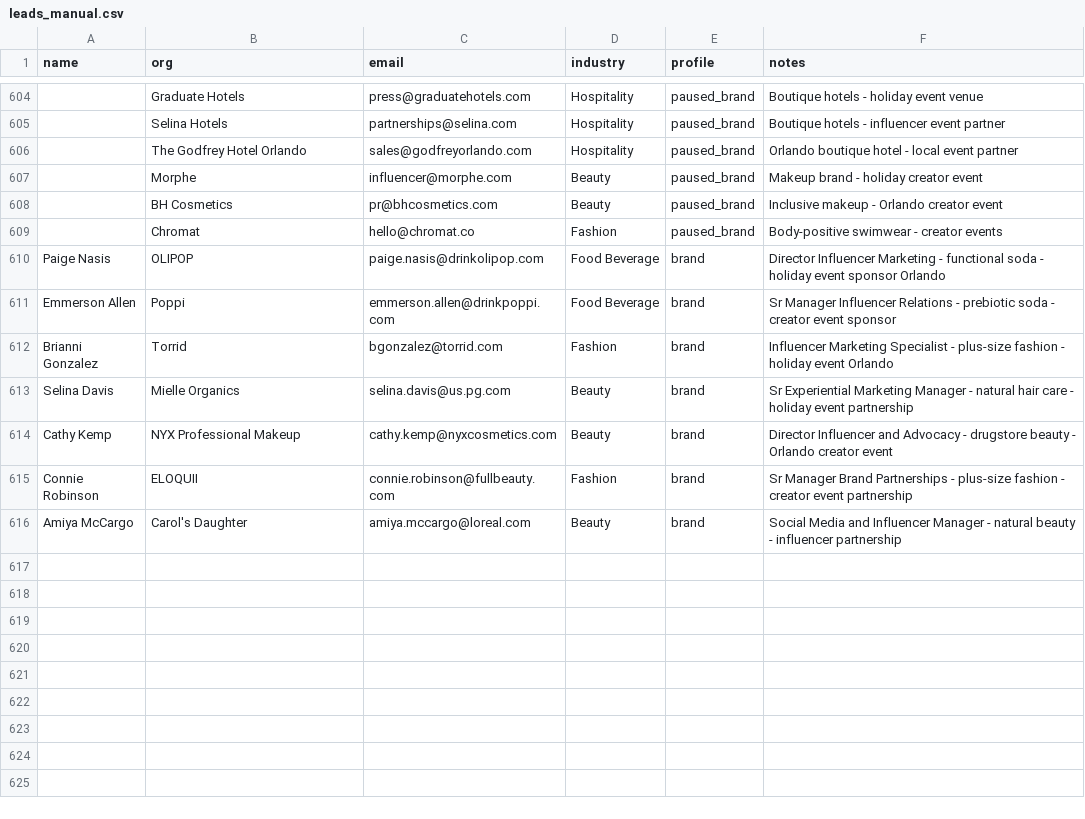
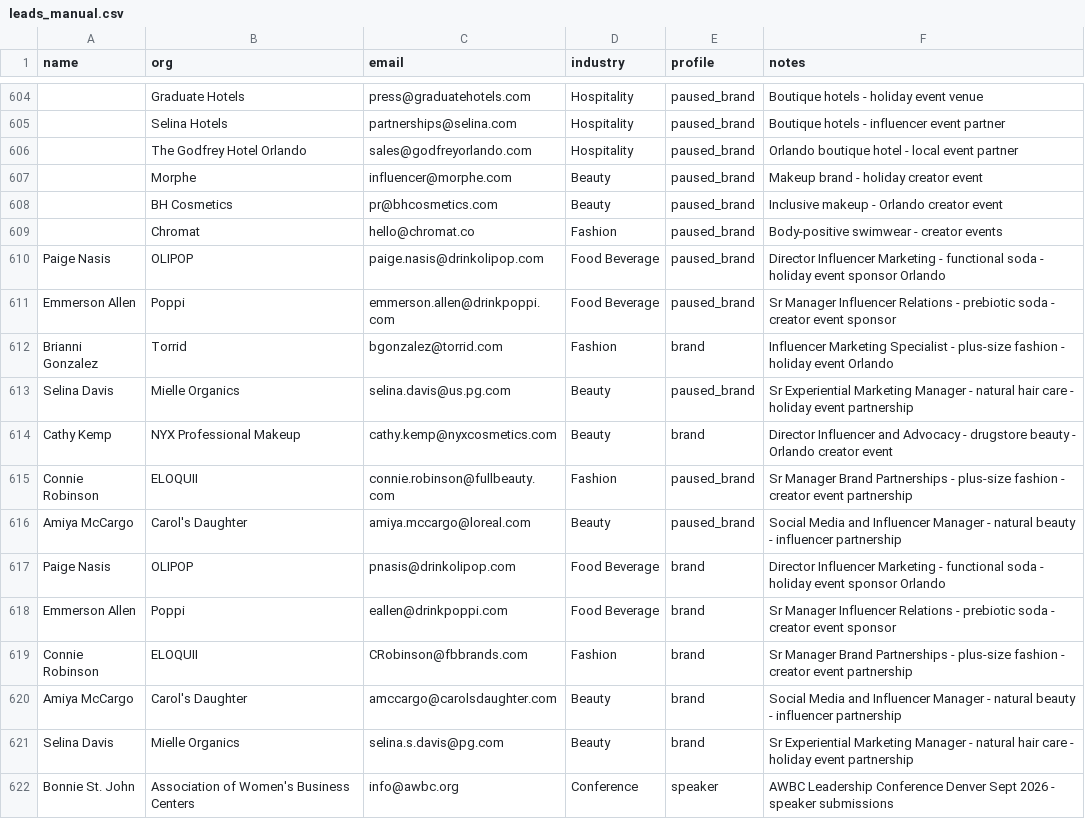
Before and after one commit to amapoundcake-png/danielle-npsbleads, a CSV file: leads_manual.csv, drawn as a sheet; only a part is shown, gaps mark what is left out; addresses are those after the commit; the diff covers the shown part only; the diff names each change by its address in the sheet, - before the commit and + after, or states it on an @@ line.

```diff
--- a/leads_manual.csv
+++ b/leads_manual.csv
-E610:E611 (profile): brand
+E610:E611 (profile): paused_brand
-E613 (profile): brand
+E613 (profile): paused_brand
+row 615: Connie Robinson | ELOQUII | connie.robinson@fullbeauty.com | Fashion | paused_brand | Sr Manager Brand Partnerships - plus-size fashion - creator event partnership
+row 616: Amiya McCargo | Carol's Daughter | amiya.mccargo@loreal.com | Beauty | paused_brand | Social Media and Influencer Manager - natural beauty - influencer partnership
+row 617: Paige Nasis | OLIPOP | pnasis@drinkolipop.com | Food Beverage | brand | Director Influencer Marketing - functional soda - holiday event sponsor Orlando
+row 618: Emmerson Allen | Poppi | eallen@drinkpoppi.com | Food Beverage | brand | Sr Manager Influencer Relations - prebiotic soda - creator event sponsor
-C619 (email): connie.robinson@fullbeauty.com
+C619 (email): CRobinson@fbbrands.com
-C620 (email): amiya.mccargo@loreal.com
+C620 (email): amccargo@carolsdaughter.com
+row 621: Selina Davis | Mielle Organics | selina.s.davis@pg.com | Beauty | brand | Sr Experiential Marketing Manager - natural hair care - holiday event partnership
+row 622: Bonnie St. John | Association of Women's Business Centers | info@awbc.org | Conference | speaker | AWBC Leadership Conference Denver Sept 2026 - speaker submissions
```
Also changed, not shown: 13 added rows elsewhere in this file, 1 other file.
